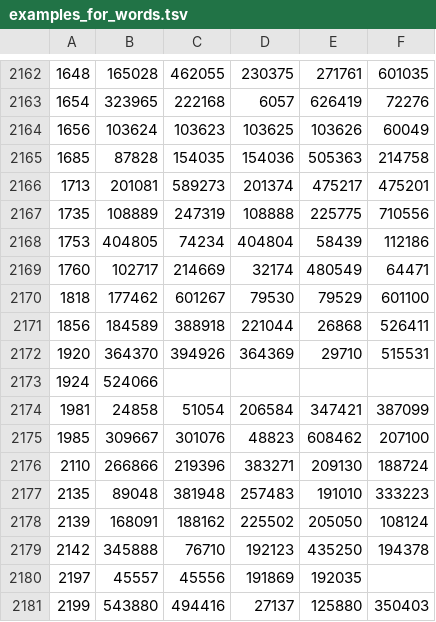
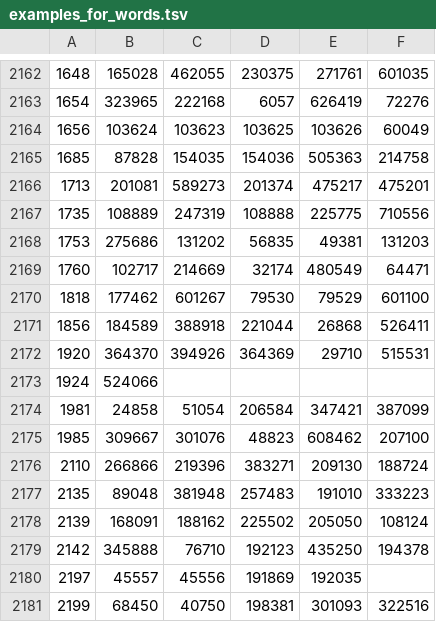
Before and after one commit to AlinaBaranova/LearnIt, a TSV file: Tables/examples_for_words.tsv, drawn as a sheet; only a part is shown, gaps mark what is left out.

```diff
--- a/Tables/examples_for_words.tsv
+++ b/Tables/examples_for_words.tsv
@@ -2167,3 +2167,3 @@
 1735	108889	247319	108888	225775	710556
-1753	404805	74234	404804	58439	112186
+1753	275686	131202	56835	49381	131203
 1760	102717	214669	32174	480549	64471
@@ -2180,2 +2180,2 @@
 2197	45557	45556	191869	192035	
-2199	543880	494416	27137	125880	350403
+2199	68450	40750	198381	301093	322516
```
Also changed, not shown: Tables/examples.tsv.
